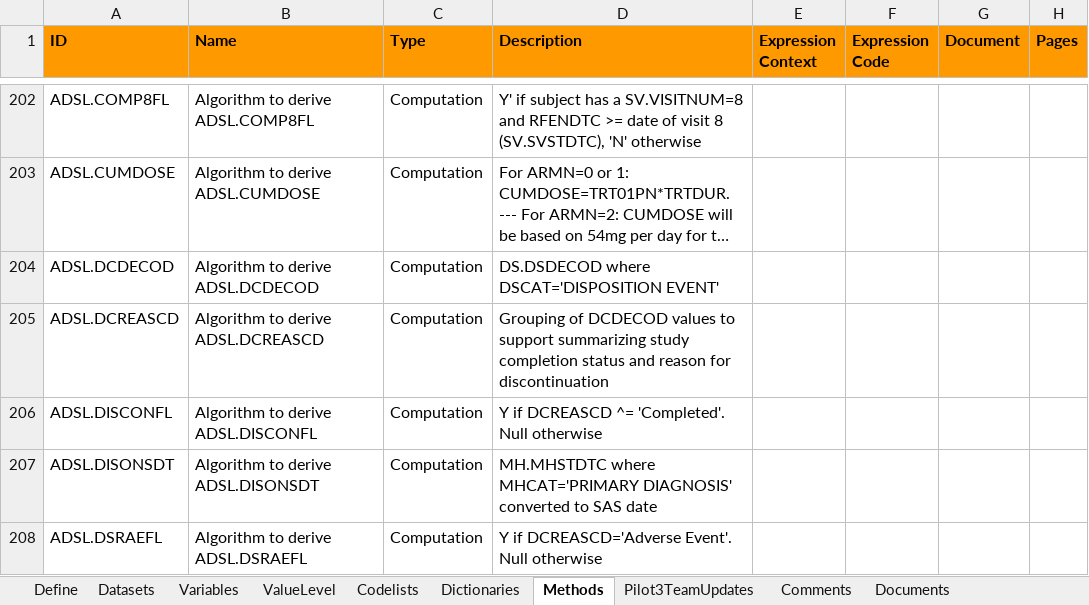
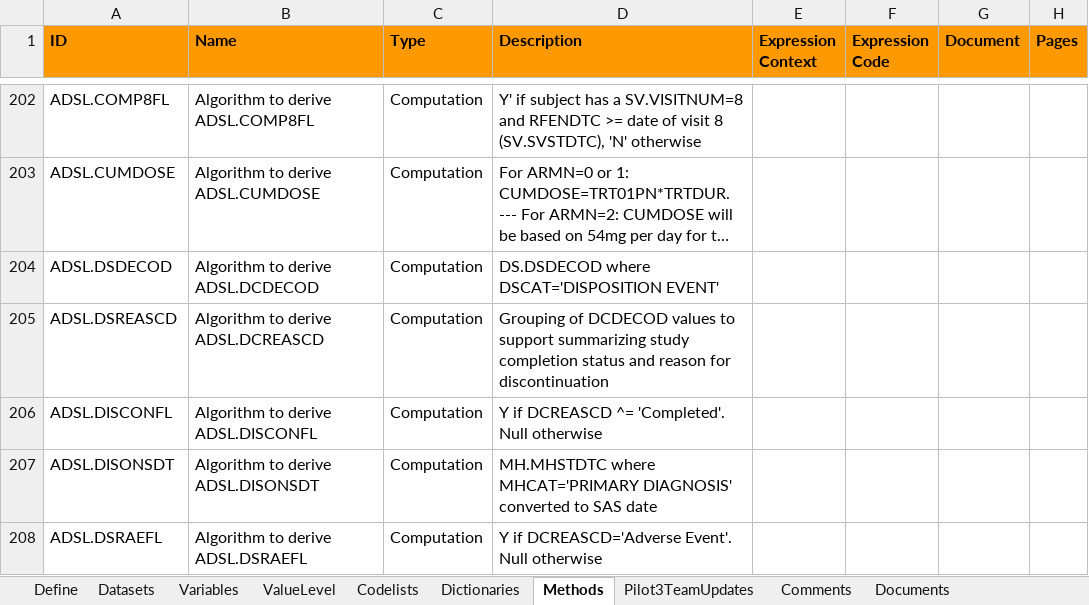
Before and after one commit to LucasFinney/ClinicalExercise, an Excel workbook: metadata/specs.xlsx, sheet Methods, drawn as a sheet; only a part is shown, gaps mark what is left out; long unchanged cells end in …; values as stored, in another font and other column widths than the file's, no borders; the diff names each change by its address in the sheet, - before the commit and + after, or states it on an @@ line.

Commit message:
Comparison version of ADSL_LF
Rewrote ADSL.SAS.

```diff
--- a/metadata/specs.xlsx (sheet Methods)
+++ b/metadata/specs.xlsx (sheet Methods)
-A204 (ID): ADSL.DCDECOD
+A204 (ID): ADSL.DSDECOD
-A205 (ID): ADSL.DCREASCD
+A205 (ID): ADSL.DSREASCD
```
Also changed, not shown: sheet Variables, metadata/specs (1).xlsx, 4 other files.
